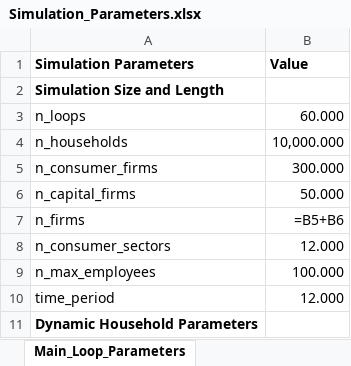
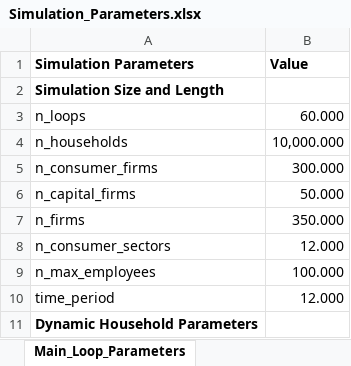
Before and after one commit to feyzijan/Vulcan, an Excel workbook: InitializationData/Simulation_Parameters.xlsx, sheet Main_Loop_Parameters, drawn as a sheet; only a part is shown; values as stored, in another font and other column widths than the file's, no borders; formulas without a stored value are shown as written; the diff names each change by its address in the sheet, - before the commit and + after, or states it on an @@ line.

```diff
--- a/InitializationData/Simulation_Parameters.xlsx (sheet Main_Loop_Parameters)
+++ b/InitializationData/Simulation_Parameters.xlsx (sheet Main_Loop_Parameters)
-B7 (Value): =B5+B6
+B7 (Value): 350.000
```
Also changed, not shown: 21 other files.
